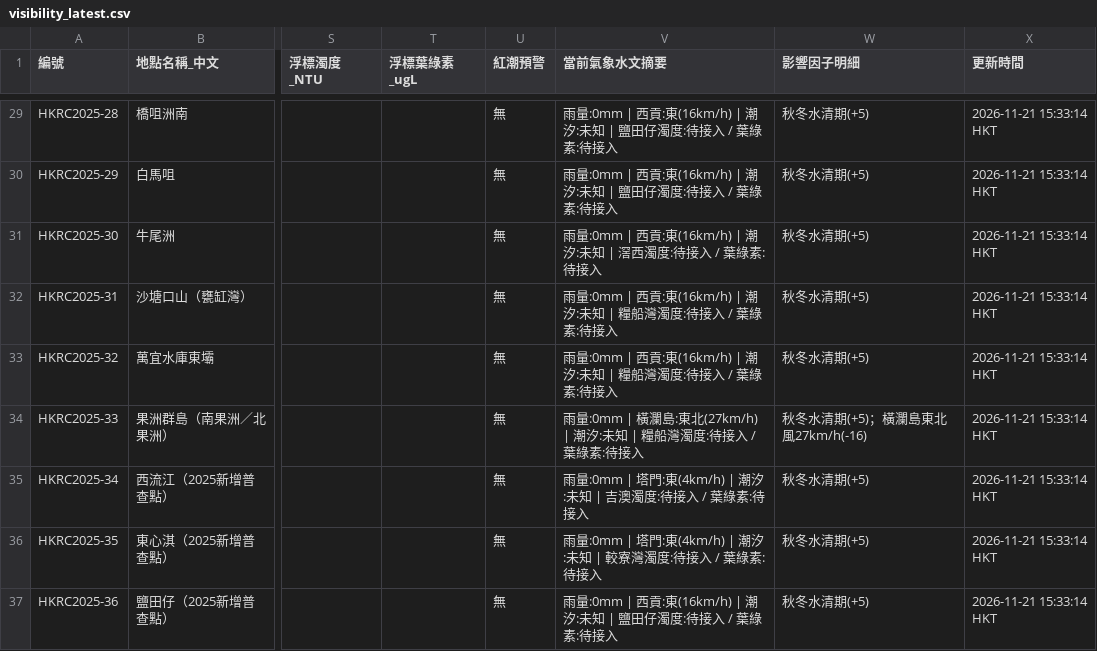
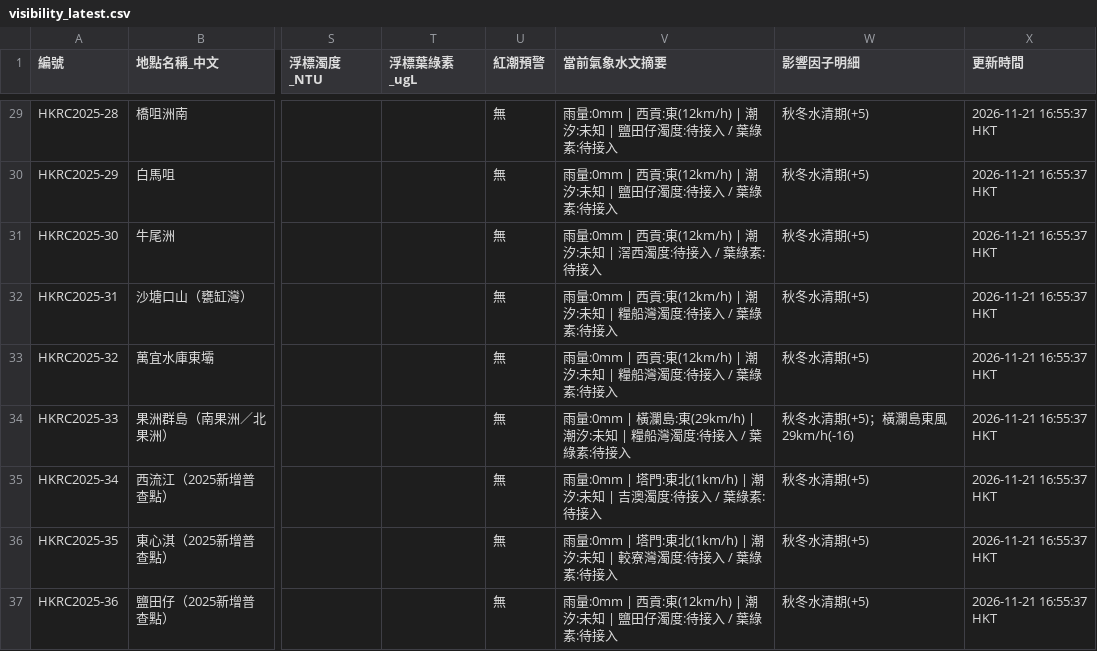
Before and after one commit to chanswc-sys/hk-dive-visibility-api, a CSV file: visibility_latest.csv, drawn as a sheet; only a part is shown, gaps mark what is left out; the diff covers the shown part only; the diff names each change by its address in the sheet, - before the commit and + after, or states it on an @@ line.

```diff
--- a/visibility_latest.csv
+++ b/visibility_latest.csv
-V29:V30 (當前氣象水文摘要): …西貢:東(16km/h) | 潮汐:…
+V29:V30 (當前氣象水文摘要): …西貢:東(12km/h) | 潮汐:…
-X29:X37 (更新時間): 2026-11-21 15:33:14 HKT
+X29:X37 (更新時間): 2026-11-21 16:55:37 HKT
-V31 (當前氣象水文摘要): …西貢:東(16km/h) | 潮汐:…
+V31 (當前氣象水文摘要): …西貢:東(12km/h) | 潮汐:…
-V32:V33 (當前氣象水文摘要): …西貢:東(16km/h) | 潮汐:…
+V32:V33 (當前氣象水文摘要): …西貢:東(12km/h) | 潮汐:…
-V34 (當前氣象水文摘要): …瀾島:東北(27km/h) | 潮汐:…
+V34 (當前氣象水文摘要): …瀾島:東(29km/h) | 潮汐:…
-W34 (影響因子明細): 秋冬水清期(+5)；橫瀾島東北風27km/h(-16)
+W34 (影響因子明細): 秋冬水清期(+5)；橫瀾島東風29km/h(-16)
-V35 (當前氣象水文摘要): …塔門:東(4km/h) | 潮汐:…
+V35 (當前氣象水文摘要): …塔門:東北(1km/h) | 潮汐:…
-V36 (當前氣象水文摘要): …塔門:東(4km/h) | 潮汐:…
+V36 (當前氣象水文摘要): …塔門:東北(1km/h) | 潮汐:…
-V37 (當前氣象水文摘要): …西貢:東(16km/h) | 潮汐:…
+V37 (當前氣象水文摘要): …西貢:東(12km/h) | 潮汐:…
```
Also changed, not shown: 79 edited cells elsewhere in this file, 3 other files.
